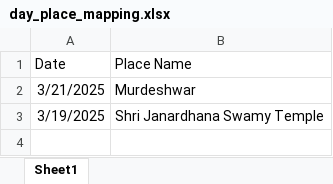
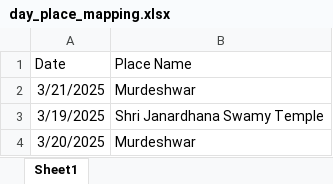
Before and after one commit to myselfsurendran/whatsapp-automation, an Excel workbook: Data/day_place_mapping.xlsx, sheet Sheet1, drawn as a sheet; values as stored, in another font and other column widths than the file's, no borders; the diff names each change by its address in the sheet, - before the commit and + after, or states it on an @@ line.

Commit message:
Add files via upload

```diff
--- a/Data/day_place_mapping.xlsx (sheet Sheet1)
+++ b/Data/day_place_mapping.xlsx (sheet Sheet1)
+row 4: 3/20/2025 | Murdeshwar
```
